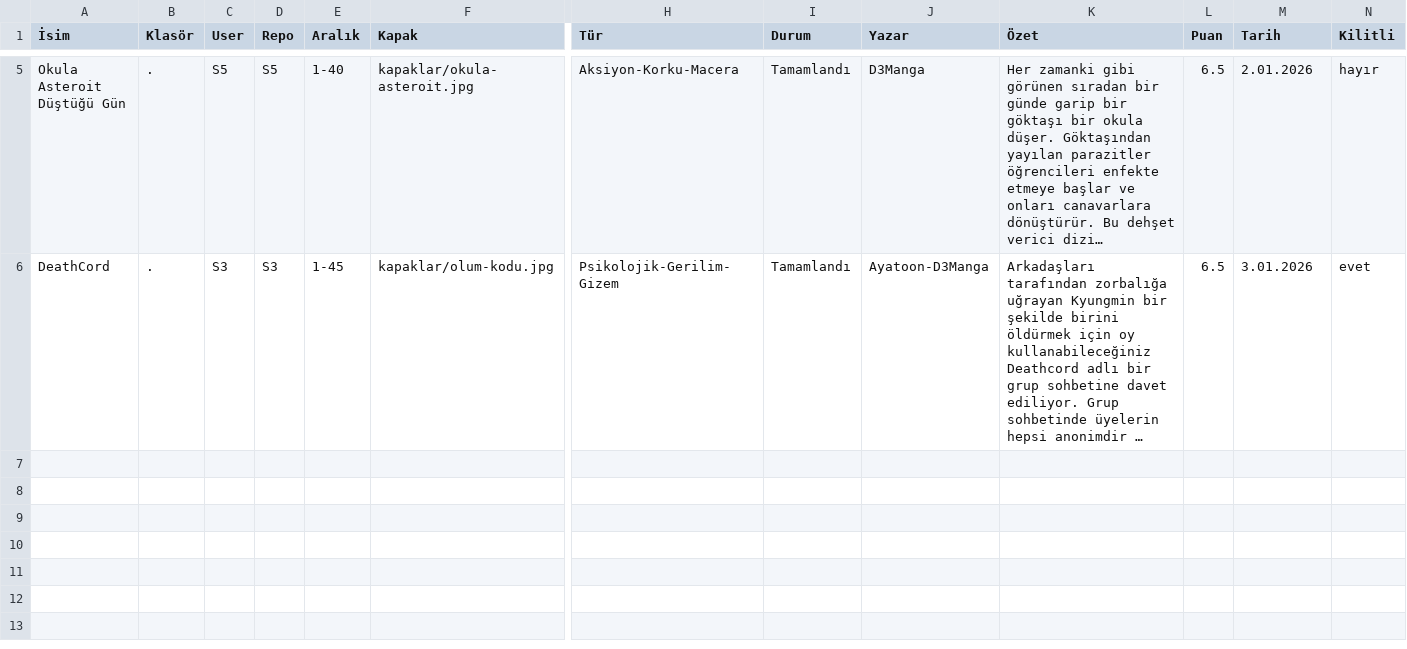
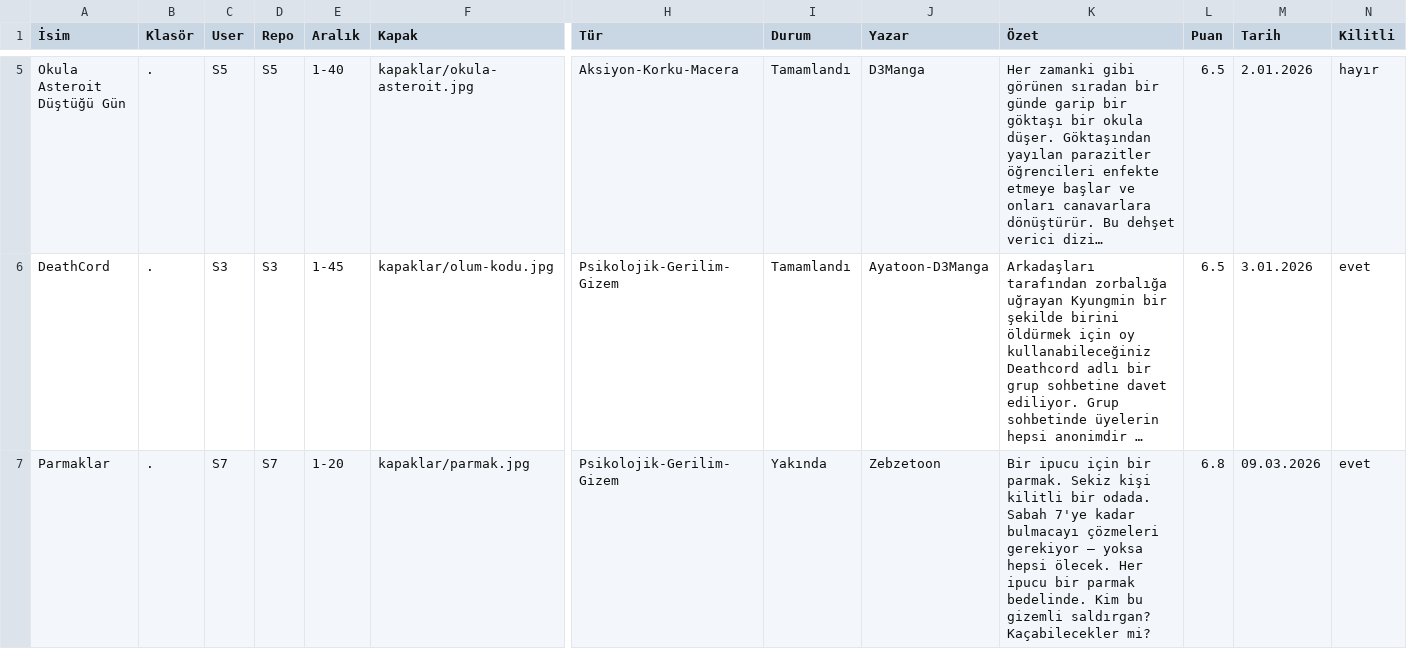
Before and after one commit to zebzetoon/zebzetoon.github.io, a CSV file: liste.csv, drawn as a sheet; only a part is shown, gaps mark what is left out; long unchanged cells end in …; rows hold the shown columns only; the diff names each change by its address in the sheet, - before the commit and + after, or states it on an @@ line.

Commit message:
Update liste.csv

```diff
--- a/liste.csv
+++ b/liste.csv
+row 7: Parmaklar | . | S7 | S7 | 1-20 | kapaklar/parmak.jpg | Psikolojik-Gerilim-Gizem | Yakında | Zebzetoon | Bir ipucu için bir parmak. Sekiz kişi kilitli bir odada. Sabah 7'ye kadar bulmacayı çözmeleri gerekiyor — yoksa hepsi ölecek. Her ipucu bir parmak bedelinde. Kim bu gizemli saldırgan? Kaçabilecekler mi? | 6.8 | 09.03.2026 | evet
```
